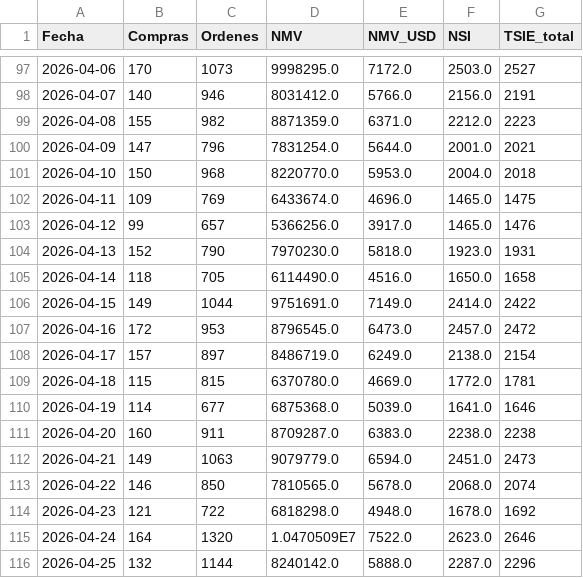
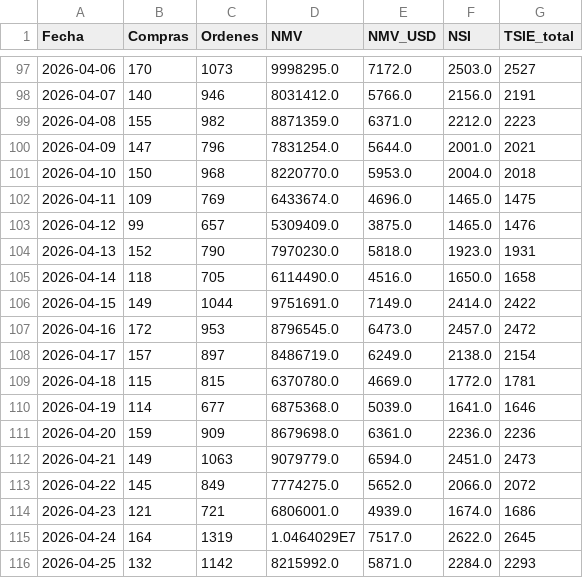
Before and after one commit to santiagorioboo-hub/proximity-groceries-scorecard, a CSV file: daily_growth.csv, drawn as a sheet; only a part is shown, gaps mark what is left out; the diff covers the shown part only.

```diff
--- a/daily_growth.csv
+++ b/daily_growth.csv
@@ -102,3 +102,3 @@ Fecha,Compras,Ordenes,NMV,NMV_USD,NSI,TSIE_total
 2026-04-11,109,769,6433674.0,4696.0,1465.0,1475
-2026-04-12,99,657,5366256.0,3917.0,1465.0,1476
+2026-04-12,99,657,5309409.0,3875.0,1465.0,1476
 2026-04-13,152,790,7970230.0,5818.0,1923.0,1931
@@ -110,7 +110,7 @@ Fecha,Compras,Ordenes,NMV,NMV_USD,NSI,TSIE_total
 2026-04-19,114,677,6875368.0,5039.0,1641.0,1646
-2026-04-20,160,911,8709287.0,6383.0,2238.0,2238
+2026-04-20,159,909,8679698.0,6361.0,2236.0,2236
 2026-04-21,149,1063,9079779.0,6594.0,2451.0,2473
-2026-04-22,146,850,7810565.0,5678.0,2068.0,2074
-2026-04-23,121,722,6818298.0,4948.0,1678.0,1692
-2026-04-24,164,1320,1.0470509E7,7522.0,2623.0,2646
-2026-04-25,132,1144,8240142.0,5888.0,2287.0,2296
+2026-04-22,145,849,7774275.0,5652.0,2066.0,2072
+2026-04-23,121,721,6806001.0,4939.0,1674.0,1686
+2026-04-24,164,1319,1.0464029E7,7517.0,2622.0,2645
+2026-04-25,132,1142,8215992.0,5871.0,2284.0,2293
```
Also changed, not shown: 2 added rows and 12 edited cells elsewhere in this file, daily_visits.csv, weekly_growth.csv, 9 other files.
